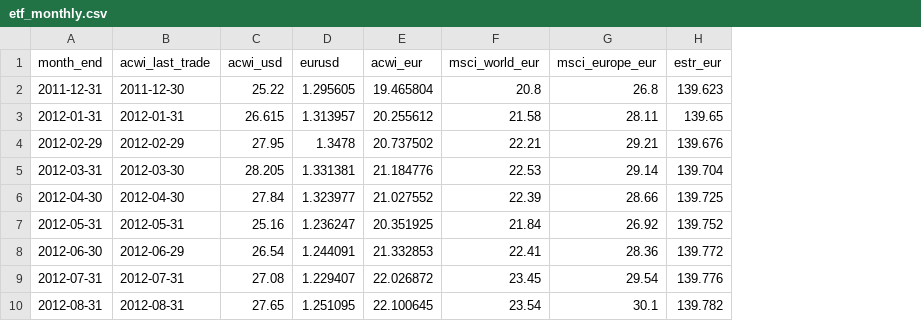
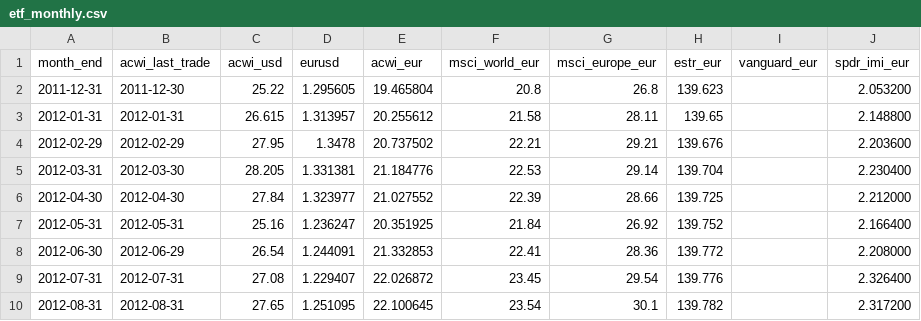
Before and after one commit to nine1zero/pac-vs-fp, a CSV file: public/data/etf_monthly.csv, drawn as a sheet; only a part is shown; the diff names each change by its address in the sheet, - before the commit and + after, or states it on an @@ line.

```diff
--- a/public/data/etf_monthly.csv
+++ b/public/data/etf_monthly.csv
+column I (vanguard_eur), empty
+column J (spdr_imi_eur), rows 2-10: 2.053200 | 2.148800 | 2.203600 | 2.230400 | 2.212000 | 2.166400 | 2.208000 | 2.326400 | 2.317200
```
Also changed, not shown: 9 other files.
